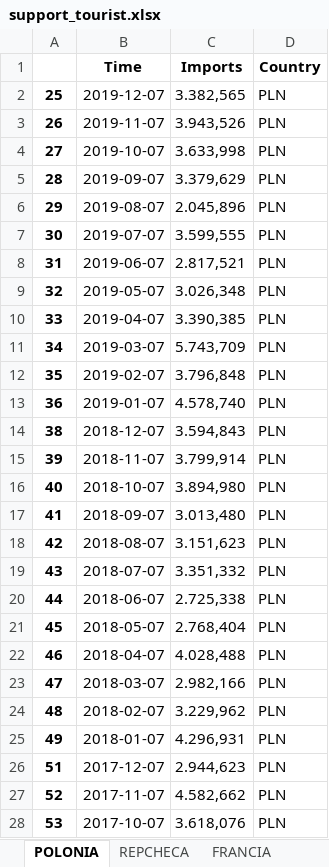
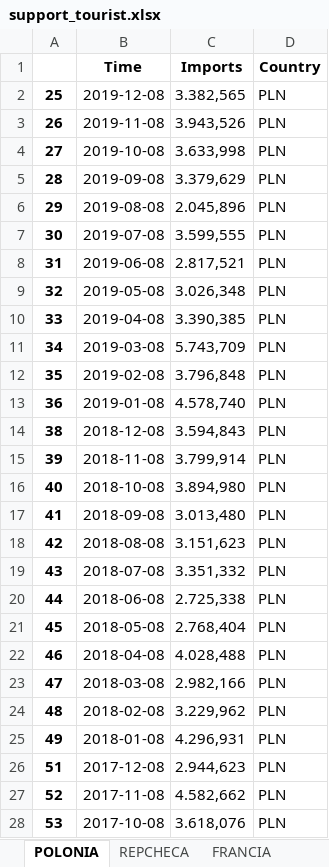
Before and after one commit to DiSanchz/ETL-Project, an Excel workbook: data/support_tourist.xlsx, sheet POLONIA, drawn as a sheet; only a part is shown; values as stored, in another font and other column widths than the file's, no borders; the diff covers the shown part only; the diff names each change by its address in the sheet, - before the commit and + after, or states it on an @@ line.

```diff
--- a/data/support_tourist.xlsx (sheet POLONIA)
+++ b/data/support_tourist.xlsx (sheet POLONIA)
-B2 (Time): 2019-12-07
+B2 (Time): 2019-12-08
-B3 (Time): 2019-11-07
+B3 (Time): 2019-11-08
-B4 (Time): 2019-10-07
+B4 (Time): 2019-10-08
-B5 (Time): 2019-09-07
+B5 (Time): 2019-09-08
-B6 (Time): 2019-08-07
+B6 (Time): 2019-08-08
-B7 (Time): 2019-07-07
+B7 (Time): 2019-07-08
-B8 (Time): 2019-06-07
+B8 (Time): 2019-06-08
-B9 (Time): 2019-05-07
+B9 (Time): 2019-05-08
-B10 (Time): 2019-04-07
+B10 (Time): 2019-04-08
-B11 (Time): 2019-03-07
+B11 (Time): 2019-03-08
-B12 (Time): 2019-02-07
+B12 (Time): 2019-02-08
-B13 (Time): 2019-01-07
+B13 (Time): 2019-01-08
-B14 (Time): 2018-12-07
+B14 (Time): 2018-12-08
-B15 (Time): 2018-11-07
+B15 (Time): 2018-11-08
-B16 (Time): 2018-10-07
+B16 (Time): 2018-10-08
-B17 (Time): 2018-09-07
+B17 (Time): 2018-09-08
-B18 (Time): 2018-08-07
+B18 (Time): 2018-08-08
-B19 (Time): 2018-07-07
+B19 (Time): 2018-07-08
-B20 (Time): 2018-06-07
+B20 (Time): 2018-06-08
-B21 (Time): 2018-05-07
+B21 (Time): 2018-05-08
-B22 (Time): 2018-04-07
+B22 (Time): 2018-04-08
-B23 (Time): 2018-03-07
+B23 (Time): 2018-03-08
-B24 (Time): 2018-02-07
+B24 (Time): 2018-02-08
-B25 (Time): 2018-01-07
+B25 (Time): 2018-01-08
-B26 (Time): 2017-12-07
+B26 (Time): 2017-12-08
-B27 (Time): 2017-11-07
+B27 (Time): 2017-11-08
-B28 (Time): 2017-10-07
+B28 (Time): 2017-10-08
```
Also changed, not shown: 213 edited cells elsewhere in this sheet, sheet REPCHECA, sheet FRANCIA, sheet ITALIA, sheet BELGICA, sheet SUECIA, sheet IRLANDA, 5 more sheets, data/support_tourist_2.xlsx, data/support_tourist_folder/BELGICA.xlsx, 19 other files.
